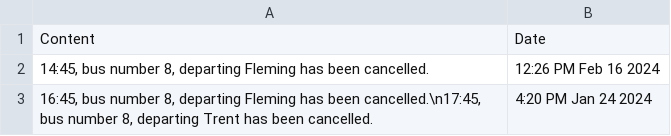
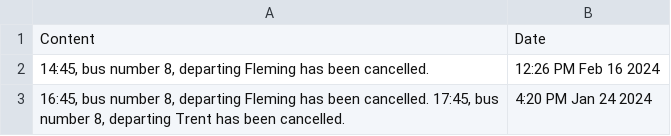
Before and after one commit to Tahsin-Maklai/ellehacks, a CSV file: public/filtered_tweets_cancelled.csv, drawn as a sheet.

```diff
--- a/public/filtered_tweets_cancelled.csv
+++ b/public/filtered_tweets_cancelled.csv
@@ -2,2 +2,2 @@ Content,Date
 "14:45, bus number 8, departing Fleming has been cancelled.", 12:26 PM Feb 16 2024
-"16:45, bus number 8, departing Fleming has been cancelled.\n17:45, bus number 8, departing Trent has been cancelled.  ", 4:20 PM Jan 24 2024
+"16:45, bus number 8, departing Fleming has been cancelled. 17:45, bus number 8, departing Trent has been cancelled.  ", 4:20 PM Jan 24 2024
```
Also changed, not shown: 1 other file.
